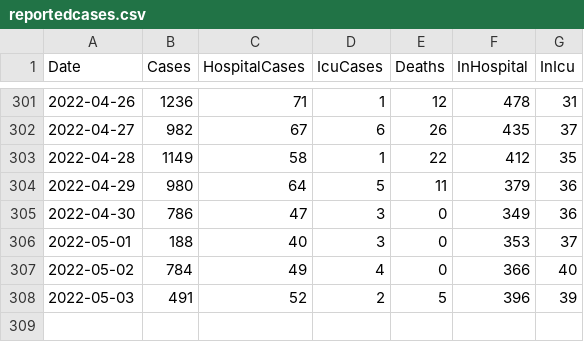
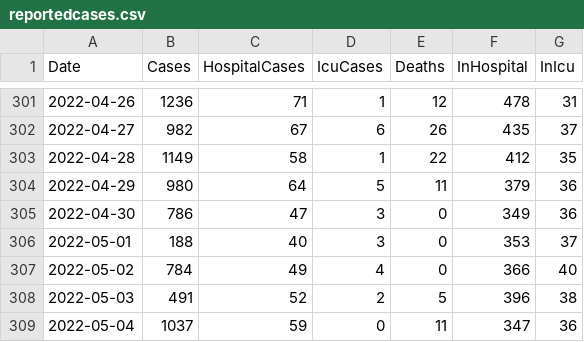
Before and after one commit to derekocallaghan/covid19data, a CSV file: notebooks/data/reportedcases.csv, drawn as a sheet; only a part is shown, gaps mark what is left out.

Commit message:
Added latest data

```diff
--- a/notebooks/data/reportedcases.csv
+++ b/notebooks/data/reportedcases.csv
@@ -307,2 +307,3 @@ Date,Cases,HospitalCases,IcuCases,Deaths,InHospital,InIcu
 2022-05-02,784,49,4,0,366,40
-2022-05-03,491,52,2,5,396,39
+2022-05-03,491,52,2,5,396,38
+2022-05-04,1037,59,0,11,347,36
```
Also changed, not shown: 2 other files.
